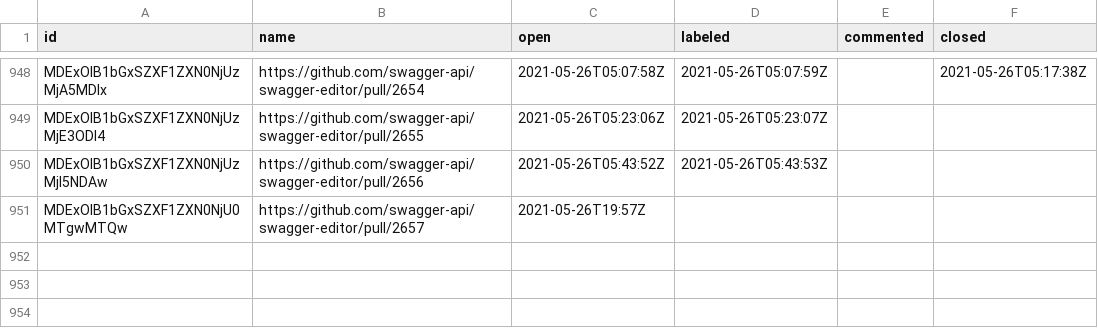
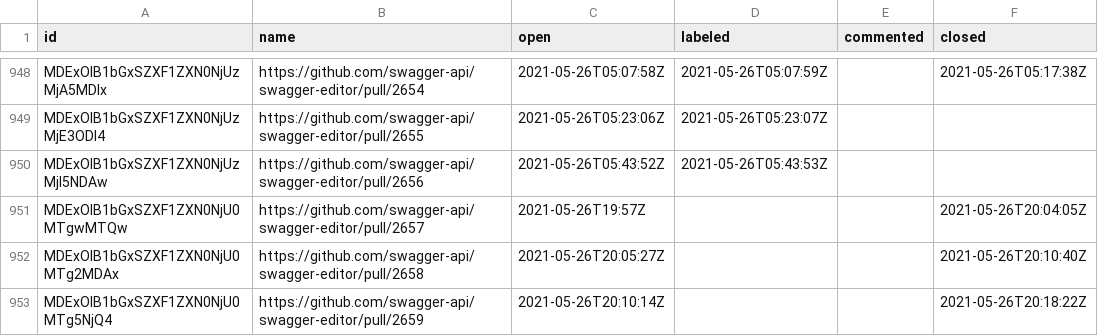
Before and after one commit to SmartBear/swagger-oselvar-metrics, a CSV file: data/swagger-api/swagger-editor/pullRequests.csv, drawn as a sheet; only a part is shown, gaps mark what is left out.

```diff
--- a/data/swagger-api/swagger-editor/pullRequests.csv
+++ b/data/swagger-api/swagger-editor/pullRequests.csv
@@ -950,2 +950,4 @@ MDExOlB1bGxSZXF1ZXN0NjUzMjE3ODI4,https://github.com/swagger-api/swagger-editor/p
 MDExOlB1bGxSZXF1ZXN0NjUzMjI5NDAw,https://github.com/swagger-api/swagger-editor/pull/2656,2021-05-26T05:43:52Z,2021-05-26T05:43:53Z,,
-MDExOlB1bGxSZXF1ZXN0NjU0MTgwMTQw,https://github.com/swagger-api/swagger-editor/pull/2657,2021-05-26T19:57Z,,,
+MDExOlB1bGxSZXF1ZXN0NjU0MTgwMTQw,https://github.com/swagger-api/swagger-editor/pull/2657,2021-05-26T19:57Z,,,2021-05-26T20:04:05Z
+MDExOlB1bGxSZXF1ZXN0NjU0MTg2MDAx,https://github.com/swagger-api/swagger-editor/pull/2658,2021-05-26T20:05:27Z,,,2021-05-26T20:10:40Z
+MDExOlB1bGxSZXF1ZXN0NjU0MTg5NjQ4,https://github.com/swagger-api/swagger-editor/pull/2659,2021-05-26T20:10:14Z,,,2021-05-26T20:18:22Z
```
Also changed, not shown: data/swagger-api/swagger-ui/pullRequests.csv.
